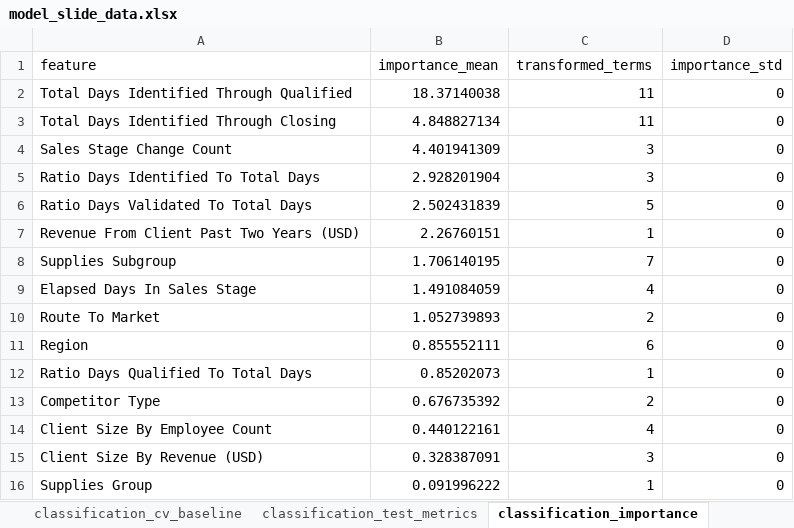
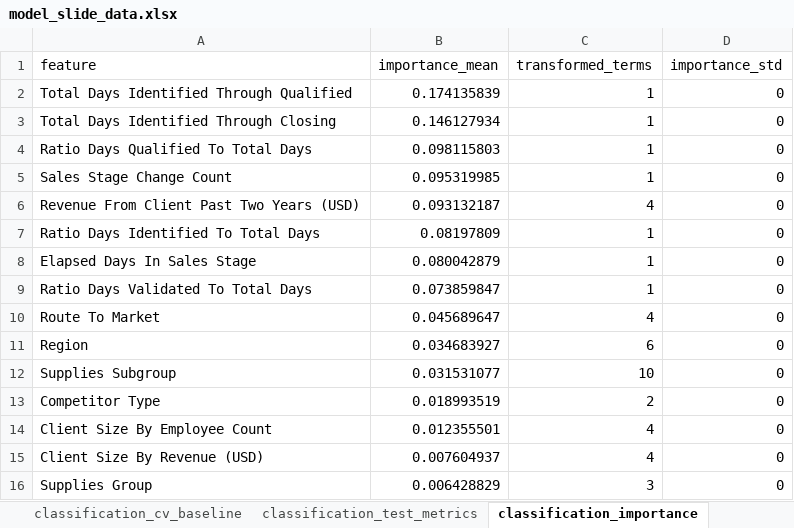
Before and after one commit to mrbungie/mib_cars_analysis, an Excel workbook: slidedeck/data/model_slide_data.xlsx, sheet classification_importance, drawn as a sheet; values as stored, in another font and other column widths than the file's, no borders; removed rows and columns are numbered as before the commit, all else as after; the diff names each change by its address in the sheet, - before the commit and + after, or states it on an @@ line.

```diff
--- a/slidedeck/data/model_slide_data.xlsx (sheet classification_importance)
+++ b/slidedeck/data/model_slide_data.xlsx (sheet classification_importance)
-B2 (importance_mean): 18.37140038
+B2 (importance_mean): 0.174135839
-C2:C3 (transformed_terms): 11
+C2:C3 (transformed_terms): 1
-B3 (importance_mean): 4.848827134
+B3 (importance_mean): 0.146127934
+row 4: Ratio Days Qualified To Total Days | 0.098115803 | 1 | 0
-B5 (importance_mean): 4.401941309
+B5 (importance_mean): 0.095319985
-C5 (transformed_terms): 3
+C5 (transformed_terms): 1
-row 5: Ratio Days Identified To Total Days | 2.928201904 | 3 | 0
-row 6: Ratio Days Validated To Total Days | 2.502431839 | 5 | 0
-B6 (importance_mean): 2.26760151
+B6 (importance_mean): 0.093132187
-C6 (transformed_terms): 1
+C6 (transformed_terms): 4
-row 8: Supplies Subgroup | 1.706140195 | 7 | 0
+row 7: Ratio Days Identified To Total Days | 0.08197809 | 1 | 0
-B8 (importance_mean): 1.491084059
+B8 (importance_mean): 0.080042879
-C8 (transformed_terms): 4
+C8 (transformed_terms): 1
+row 9: Ratio Days Validated To Total Days | 0.073859847 | 1 | 0
-B10 (importance_mean): 1.052739893
+B10 (importance_mean): 0.045689647
-C10 (transformed_terms): 2
+C10 (transformed_terms): 4
-B11 (importance_mean): 0.855552111
+B11 (importance_mean): 0.034683927
-row 12: Ratio Days Qualified To Total Days | 0.85202073 | 1 | 0
+row 12: Supplies Subgroup | 0.031531077 | 10 | 0
-B13 (importance_mean): 0.676735392
+B13 (importance_mean): 0.018993519
-B14 (importance_mean): 0.440122161
+B14 (importance_mean): 0.012355501
-B15 (importance_mean): 0.328387091
+B15 (importance_mean): 0.007604937
-C15 (transformed_terms): 3
+C15 (transformed_terms): 4
-B16 (importance_mean): 0.091996222
+B16 (importance_mean): 0.006428829
-C16 (transformed_terms): 1
+C16 (transformed_terms): 3
```
Also changed, not shown: sheet prioritization_lift, sheet classification_metadata, sheet classification_cv_selected, sheet classification_test_metrics, sheet classification_summary, sheet selected_models, slidedeck/data/model_metric_tables.xlsx, 28 other files.
